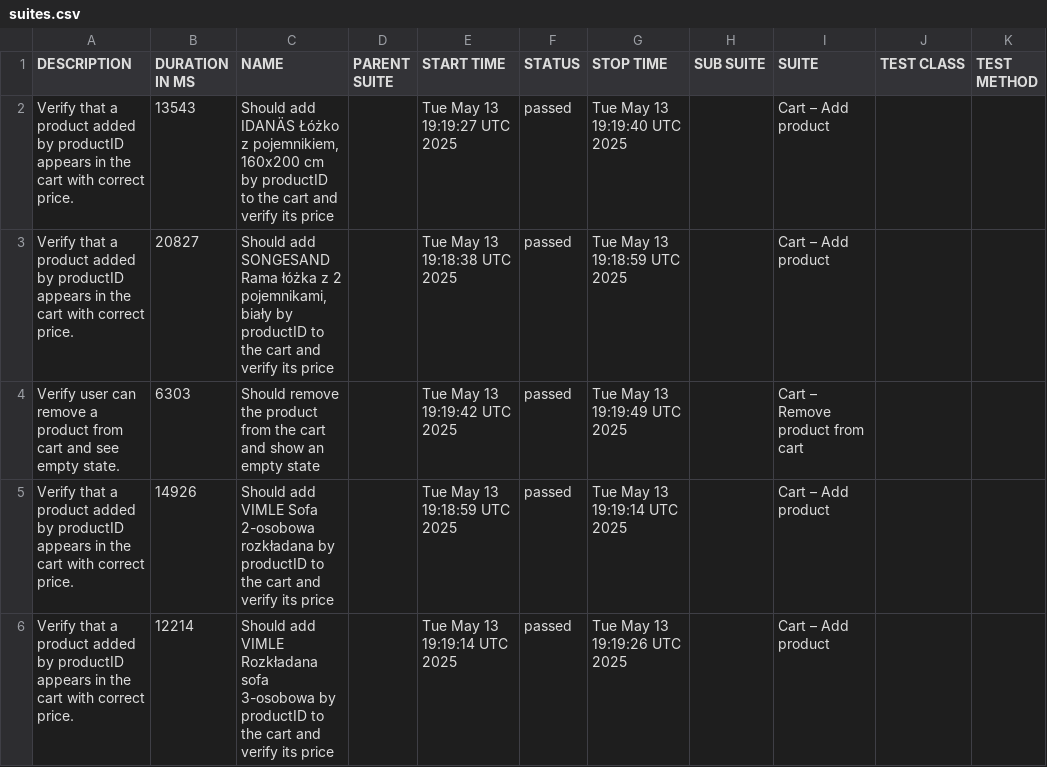
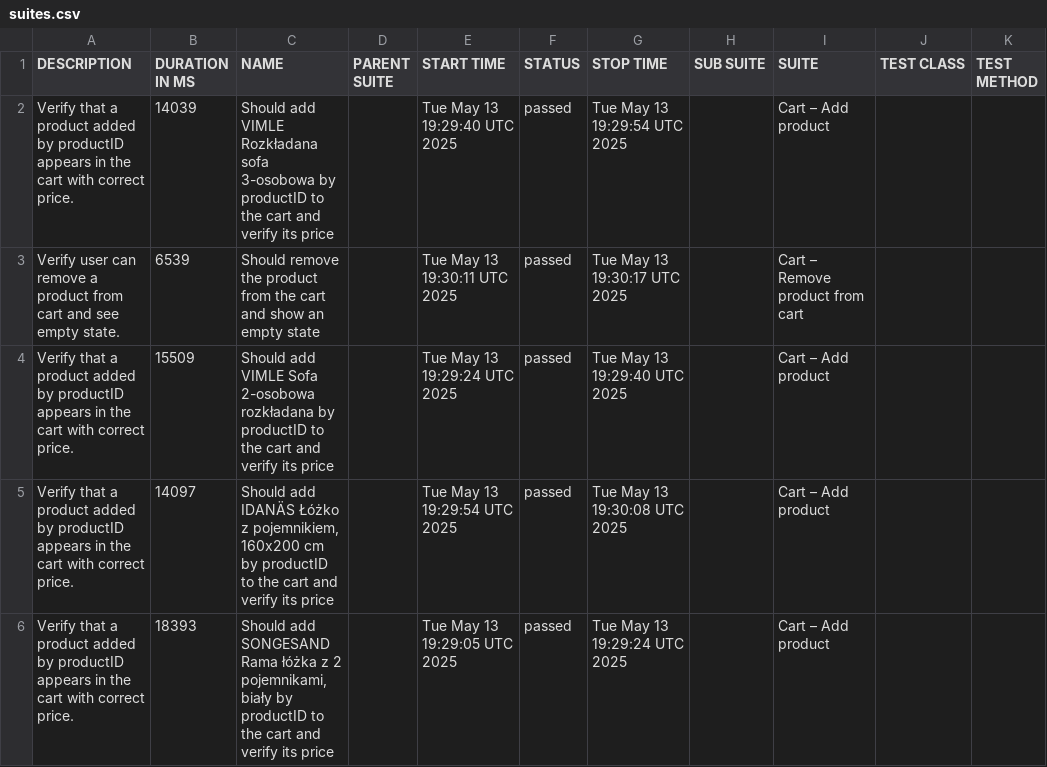
Before and after one commit to KonradMamla/ikea, a CSV file: data/suites.csv, drawn as a sheet.

```diff
--- a/data/suites.csv
+++ b/data/suites.csv
@@ -1,6 +1,6 @@
 "DESCRIPTION","DURATION IN MS","NAME","PARENT SUITE","START TIME","STATUS","STOP TIME","SUB SUITE","SUITE","TEST CLASS","TEST METHOD"
-"Verify that a product added by productID appears in the cart with correct price.","13543","Should add IDANÄS Łóżko z pojemnikiem, 160x200 cm by productID to the cart and verify its price","","Tue May 13 19:19:27 UTC 2025","passed","Tue May 13 19:19:40 UTC 2025","","Cart – Add product","",""
-"Verify that a product added by productID appears in the cart with correct price.","20827","Should add SONGESAND Rama łóżka z 2 pojemnikami, biały by productID to the cart and verify its price","","Tue May 13 19:18:38 UTC 2025","passed","Tue May 13 19:18:59 UTC 2025","","Cart – Add product","",""
-"Verify user can remove a product from cart and see empty state.","6303","Should remove the product from the cart and show an empty state","","Tue May 13 19:19:42 UTC 2025","passed","Tue May 13 19:19:49 UTC 2025","","Cart – Remove product from cart","",""
-"Verify that a product added by productID appears in the cart with correct price.","14926","Should add VIMLE Sofa 2-osobowa rozkładana by productID to the cart and verify its price","","Tue May 13 19:18:59 UTC 2025","passed","Tue May 13 19:19:14 UTC 2025","","Cart – Add product","",""
-"Verify that a product added by productID appears in the cart with correct price.","12214","Should add VIMLE Rozkładana sofa 3-osobowa by productID to the cart and verify its price","","Tue May 13 19:19:14 UTC 2025","passed","Tue May 13 19:19:26 UTC 2025","","Cart – Add product","",""
+"Verify that a product added by productID appears in the cart with correct price.","14039","Should add VIMLE Rozkładana sofa 3-osobowa by productID to the cart and verify its price","","Tue May 13 19:29:40 UTC 2025","passed","Tue May 13 19:29:54 UTC 2025","","Cart – Add product","",""
+"Verify user can remove a product from cart and see empty state.","6539","Should remove the product from the cart and show an empty state","","Tue May 13 19:30:11 UTC 2025","passed","Tue May 13 19:30:17 UTC 2025","","Cart – Remove product from cart","",""
+"Verify that a product added by productID appears in the cart with correct price.","15509","Should add VIMLE Sofa 2-osobowa rozkładana by productID to the cart and verify its price","","Tue May 13 19:29:24 UTC 2025","passed","Tue May 13 19:29:40 UTC 2025","","Cart – Add product","",""
+"Verify that a product added by productID appears in the cart with correct price.","14097","Should add IDANÄS Łóżko z pojemnikiem, 160x200 cm by productID to the cart and verify its price","","Tue May 13 19:29:54 UTC 2025","passed","Tue May 13 19:30:08 UTC 2025","","Cart – Add product","",""
+"Verify that a product added by productID appears in the cart with correct price.","18393","Should add SONGESAND Rama łóżka z 2 pojemnikami, biały by productID to the cart and verify its price","","Tue May 13 19:29:05 UTC 2025","passed","Tue May 13 19:29:24 UTC 2025","","Cart – Add product","",""
```
Also changed, not shown: 24 other files.
